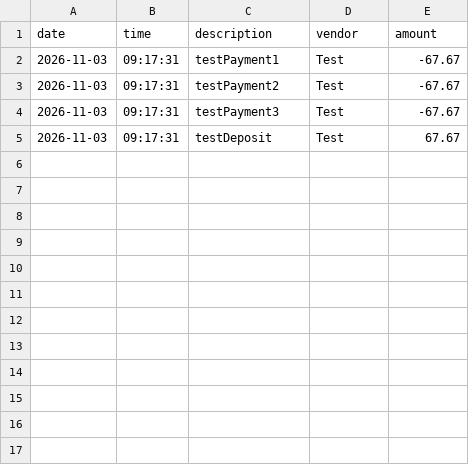
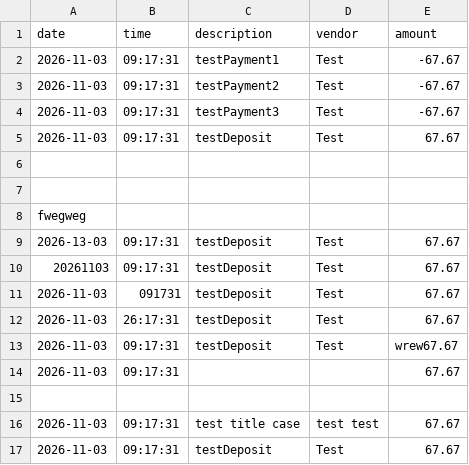
Before and after one commit to Hassibi501/Capstone1-Accounting-Ledger-Application, a CSV file: test-transactions.csv, drawn as a sheet; the diff names each change by its address in the sheet, - before the commit and + after, or states it on an @@ line.

Commit message:
Refactored user input handling for deposits and payments in Main and moved code to ConsoleUtils. Enhanced transaction validation and error handling in LedgerRepository. Still need to work on displaying file errors and printing/extracting good file data after bad file data has been skipped.

```diff
--- a/test-transactions.csv
+++ b/test-transactions.csv
+row 6: (empty)
+row 7: (empty)
+row 8: fwegweg
+row 9: 2026-13-03 | 09:17:31 | testDeposit | Test | 67.67
+row 10: 20261103 | 09:17:31 | testDeposit | Test | 67.67
+row 11: 2026-11-03 | 091731 | testDeposit | Test | 67.67
+row 12: 2026-11-03 | 26:17:31 | testDeposit | Test | 67.67
+row 13: 2026-11-03 | 09:17:31 | testDeposit | Test | wrew67.67
+row 14: 2026-11-03 | 09:17:31 |  |  | 67.67
+row 15: (empty)
+row 16: 2026-11-03 | 09:17:31 | test title case | test test | 67.67
+row 17: 2026-11-03 | 09:17:31 | testDeposit | Test | 67.67
```
Also changed, not shown: 3 other files.
